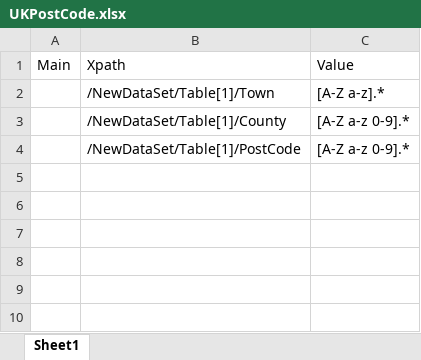
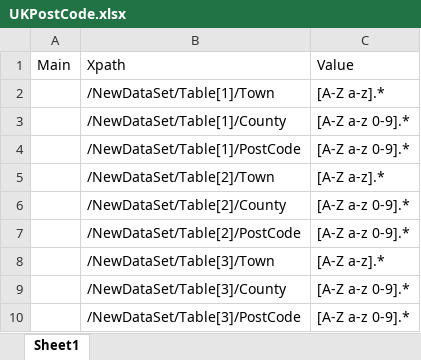
Before and after one commit to Andrew-McGrail/SOAPExercise, an Excel workbook: src/main/resources/excelsheets/UKLocation/GetUKLocationByPostCode/UKPostCode.xlsx, sheet Sheet1, drawn as a sheet; values as stored, in another font and other column widths than the file's, no borders; the diff names each change by its address in the sheet, - before the commit and + after, or states it on an @@ line.

```diff
--- a/src/main/resources/excelsheets/UKLocation/GetUKLocationByPostCode/UKPostCode.xlsx (sheet Sheet1)
+++ b/src/main/resources/excelsheets/UKLocation/GetUKLocationByPostCode/UKPostCode.xlsx (sheet Sheet1)
+row 5:  | /NewDataSet/Table[2]/Town | [A-Z a-z].*
+row 6:  | /NewDataSet/Table[2]/County | [A-Z a-z 0-9].*
+row 7:  | /NewDataSet/Table[2]/PostCode | [A-Z a-z 0-9].*
+row 8:  | /NewDataSet/Table[3]/Town | [A-Z a-z].*
+row 9:  | /NewDataSet/Table[3]/County | [A-Z a-z 0-9].*
+row 10:  | /NewDataSet/Table[3]/PostCode | [A-Z a-z 0-9].*
```
Also changed, not shown: src/main/resources/excelsheets/AustralianPostCode/GetAustralianLocationByPostCode/AustralianLocationByPostCode.xlsx, src/main/resources/excelsheets/AustralianPostCode/GetAustralianPostCodeByLocation/AustralianPostCodeByLocation.xlsx, 33 other files.
